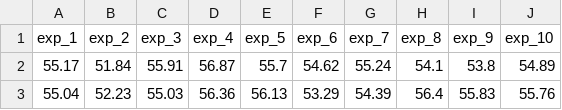
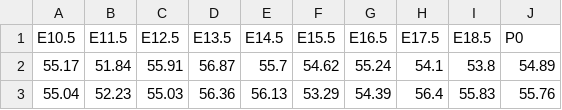
Before and after one commit to kwendt3/Fourier, a CSV file: geneexpress_experiment.csv, drawn as a sheet; only a part is shown; removed rows and columns are numbered as before the commit, all else as after; the diff names each change by its address in the sheet, - before the commit and + after, or states it on an @@ line.

Commit message:
Add files via upload

```diff
--- a/geneexpress_experiment.csv
+++ b/geneexpress_experiment.csv
-row 1: exp_1 | exp_2 | exp_3 | exp_4 | exp_5 | exp_6 | exp_7 | exp_8 | exp_9 | exp_10
+row 1: E10.5 | E11.5 | E12.5 | E13.5 | E14.5 | E15.5 | E16.5 | E17.5 | E18.5 | P0
```
